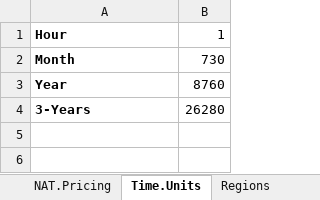
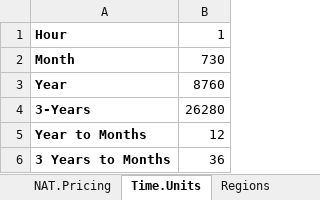
Before and after one commit to nashtech-vietvuhoang1/cloud-computing-intro, an Excel workbook: Configuration.Management.xlsx, sheet Time.Units, drawn as a sheet; values as stored, in another font and other column widths than the file's, no borders; the diff names each change by its address in the sheet, - before the commit and + after, or states it on an @@ line.

Commit message:
Adjust GB per month cost for network components

```diff
--- a/Configuration.Management.xlsx (sheet Time.Units)
+++ b/Configuration.Management.xlsx (sheet Time.Units)
+row 5: Year to Months | 12
+row 6: 3 Years to Months | 36
```
Also changed, not shown: sheet Dev.Compoments, sheet Prod.Compoments, sheet Pricing, sheet Summary, formulas that keep their value.
